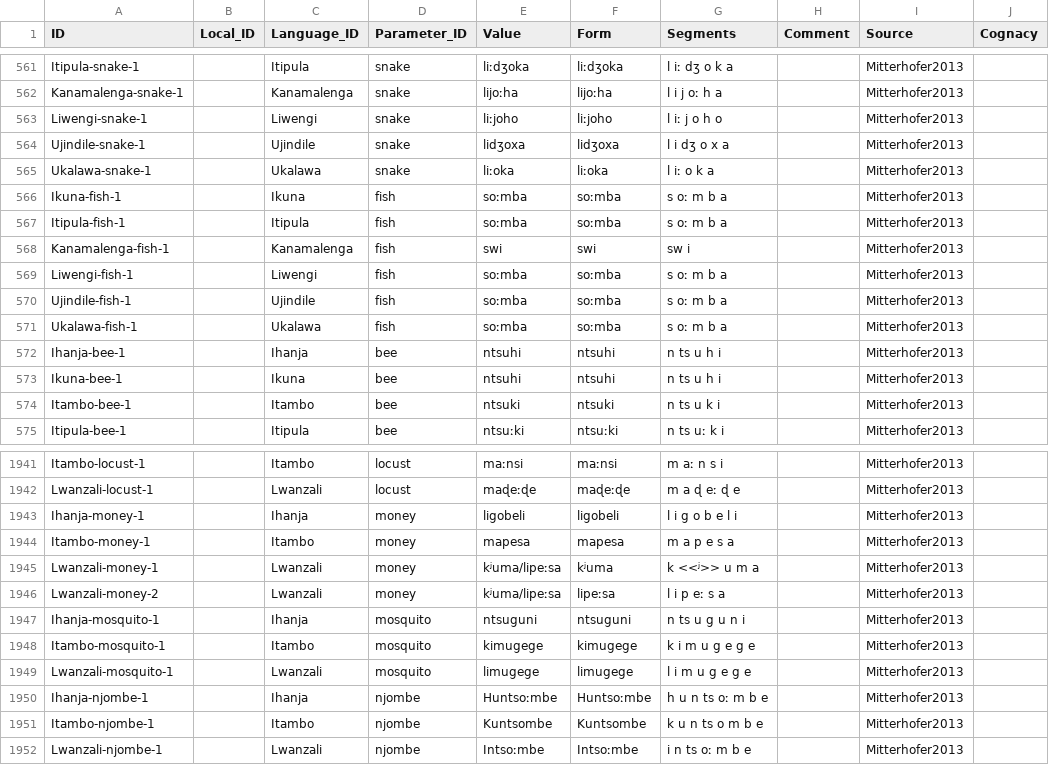
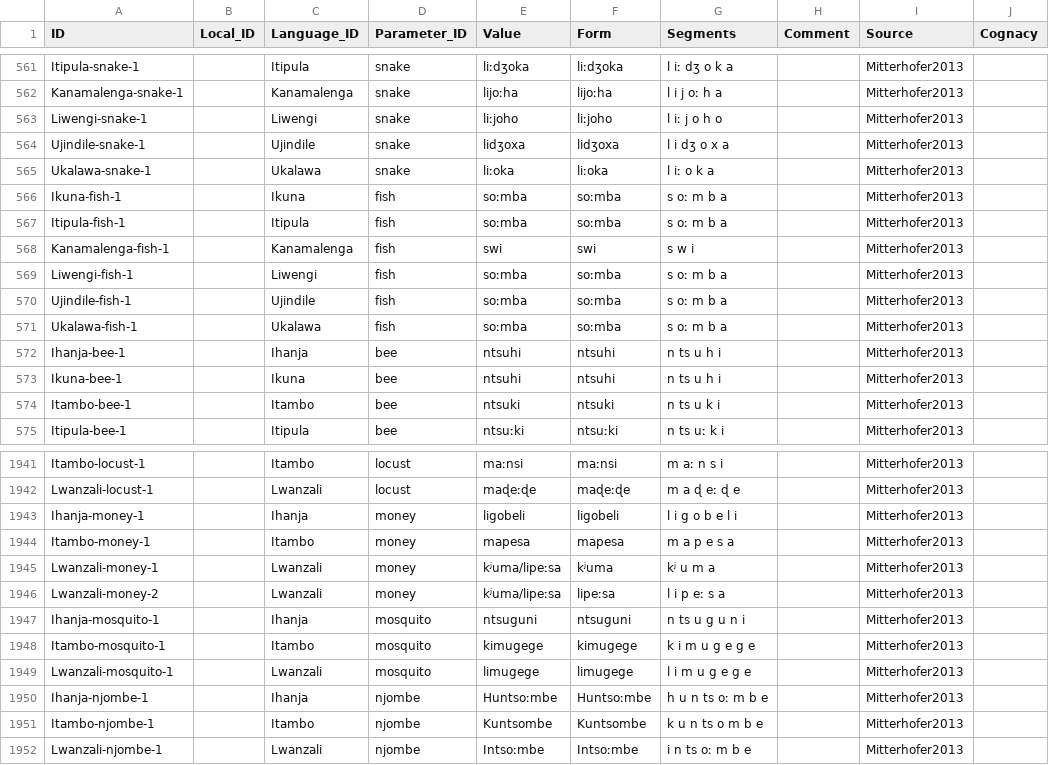
Before and after one commit to lexibank/mitterhoferbena, a CSV file: cldf/forms.csv, drawn as a sheet; only a part is shown, gaps mark what is left out; the diff names each change by its address in the sheet, - before the commit and + after, or states it on an @@ line.

```diff
--- a/cldf/forms.csv
+++ b/cldf/forms.csv
-G568 (Segments): sw i
+G568 (Segments): s w i
-G1945 (Segments): k <<ʲ>> u m a
+G1945 (Segments): kʲ u m a
```
Also changed, not shown: etc/orthography.tsv, 3 other files.
